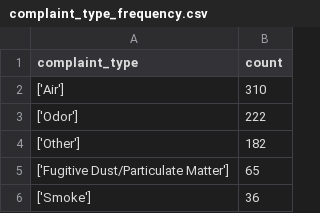
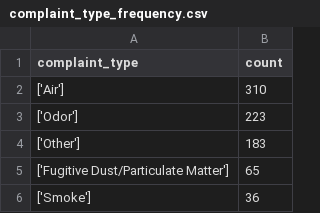
Before and after one commit to LJRollerII/live_nicar_pipeline, a CSV file: exported_data/complaint_type_frequency.csv, drawn as a sheet; only a part is shown.

```diff
--- a/exported_data/complaint_type_frequency.csv
+++ b/exported_data/complaint_type_frequency.csv
@@ -2,4 +2,4 @@ complaint_type,count
 ['Air'],310
-['Odor'],222
-['Other'],182
+['Odor'],223
+['Other'],183
 ['Fugitive Dust/Particulate Matter'],65
```
Also changed, not shown: exported_data/all_complaints.csv, exported_data/invalid_counties.csv.
